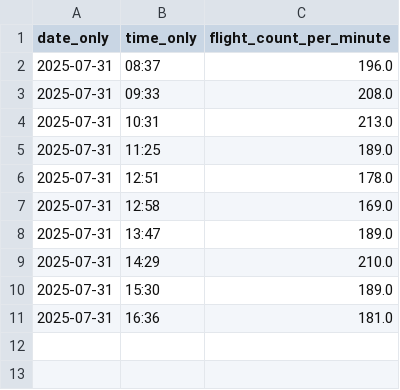
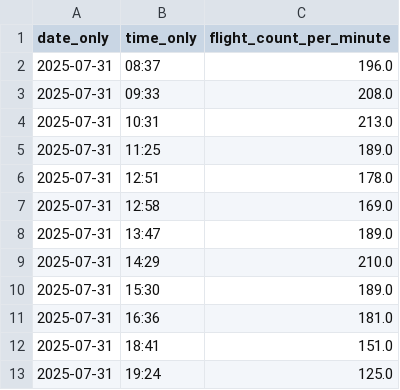
Before and after one commit to singhan14/Predicting-Planes-Over-India, a CSV file: flight_count_per_minute.csv, drawn as a sheet.

```diff
--- a/flight_count_per_minute.csv
+++ b/flight_count_per_minute.csv
@@ -11 +11,3 @@ date_only,time_only,flight_count_per_minute
 2025-07-31,16:36,181.0
+2025-07-31,18:41,151.0
+2025-07-31,19:24,125.0
```
Also changed, not shown: 1 other file.
